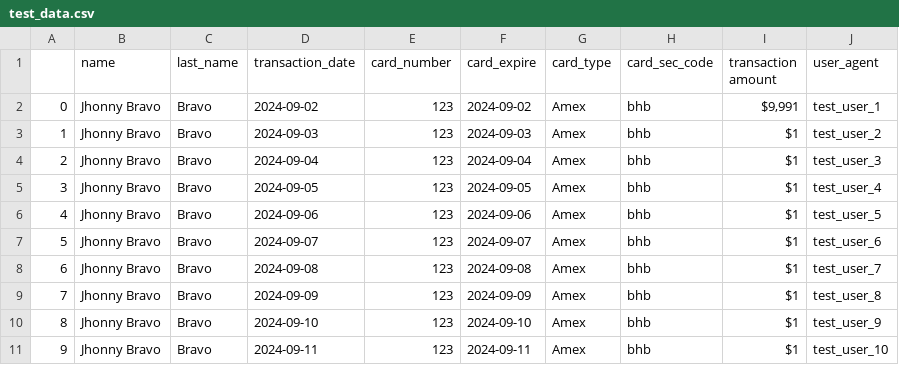
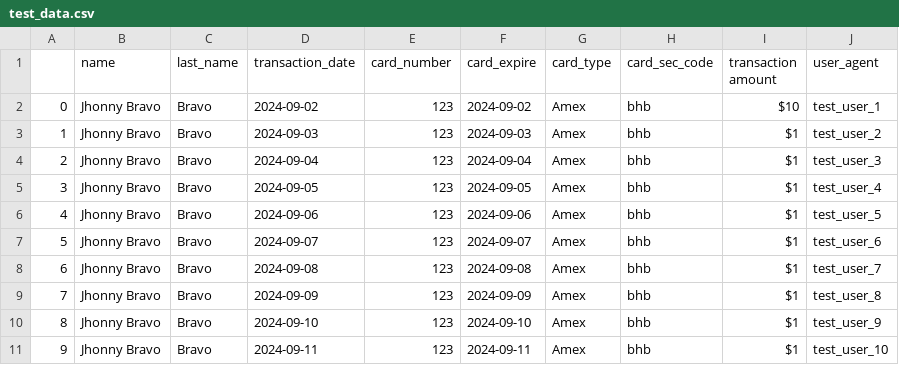
Before and after one commit to tamseel101/test-csv, a CSV file: test_data.csv, drawn as a sheet.

```diff
--- a/test_data.csv
+++ b/test_data.csv
@@ -1,3 +1,3 @@
 ,name,last_name,transaction_date,card_number,card_expire,card_type,card_sec_code,transaction amount,user_agent
-0,Jhonny Bravo,Bravo,2024-09-02,123,2024-09-02,Amex,bhb,"$9,991",test_user_1
+0,Jhonny Bravo,Bravo,2024-09-02,123,2024-09-02,Amex,bhb,$10,test_user_1
 1,Jhonny Bravo,Bravo,2024-09-03,123,2024-09-03,Amex,bhb,$1,test_user_2
```
Also changed, not shown: anonymized_data.csv, 1 other file.
